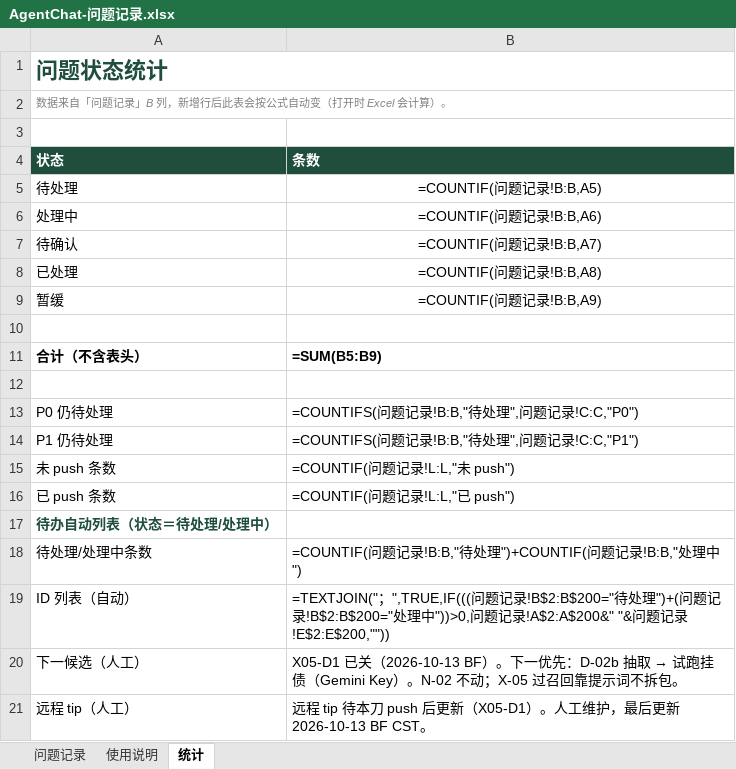
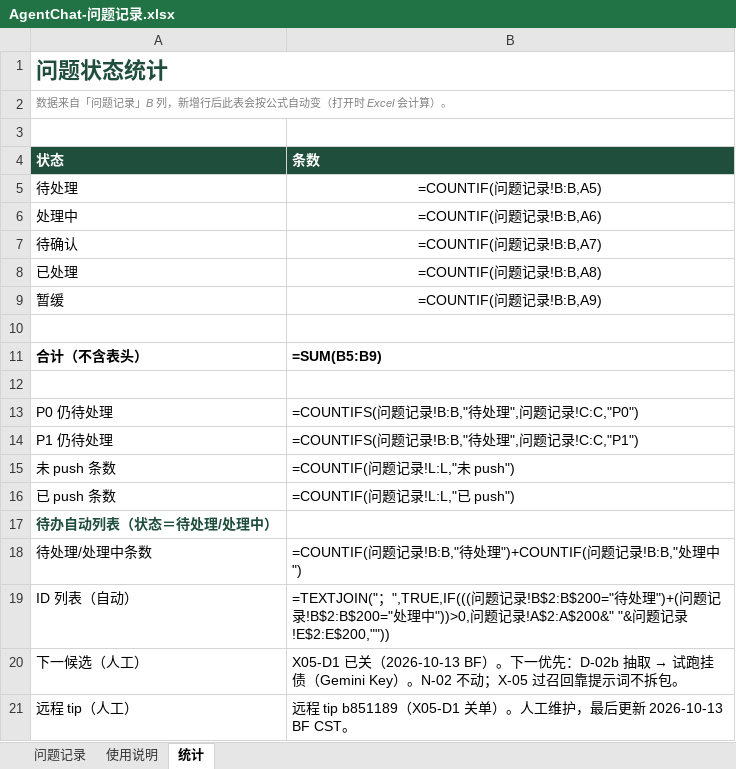
Before and after one commit to 2020638630/agent-chat, an Excel workbook: docs/product/AgentChat-问题记录.xlsx, sheet 统计, drawn as a sheet; values as stored, in another font and other column widths than the file's, no borders; formulas without a stored value are shown as written; charts and pictures not drawn; the diff names each change by its address in the sheet, - before the commit and + after, or states it on an @@ line.

Commit message:
docs: X05-D1 tip b851189 + issue table push sync

```diff
--- a/docs/product/AgentChat-问题记录.xlsx (sheet 统计)
+++ b/docs/product/AgentChat-问题记录.xlsx (sheet 统计)
-B21 (条数): 远程 tip 待本刀 push 后更新（X05-D1）。人工…
+B21 (条数): 远程 tip b851189（X05-D1 关单）。人工…
```
Also changed, not shown: sheet 问题记录.
